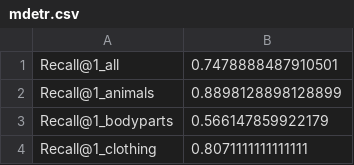
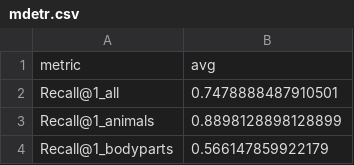
Before and after one commit to lreining/robustness_of_phrase_grounding_models, a CSV file: evaluation_results/minus1/mdetr.csv, drawn as a sheet; only a part is shown; the shorter side is filled out with more unchanged rows; the diff names each change by its address in the sheet, - before the commit and + after, or states it on an @@ line.

Commit message:
added csv headers for mdetr

```diff
--- a/evaluation_results/minus1/mdetr.csv
+++ b/evaluation_results/minus1/mdetr.csv
+row 1: metric | avg
```
Also changed, not shown: evaluation_results/point33/mdetr.csv, evaluation_results/point5/mdetr.csv, 3 other files.
